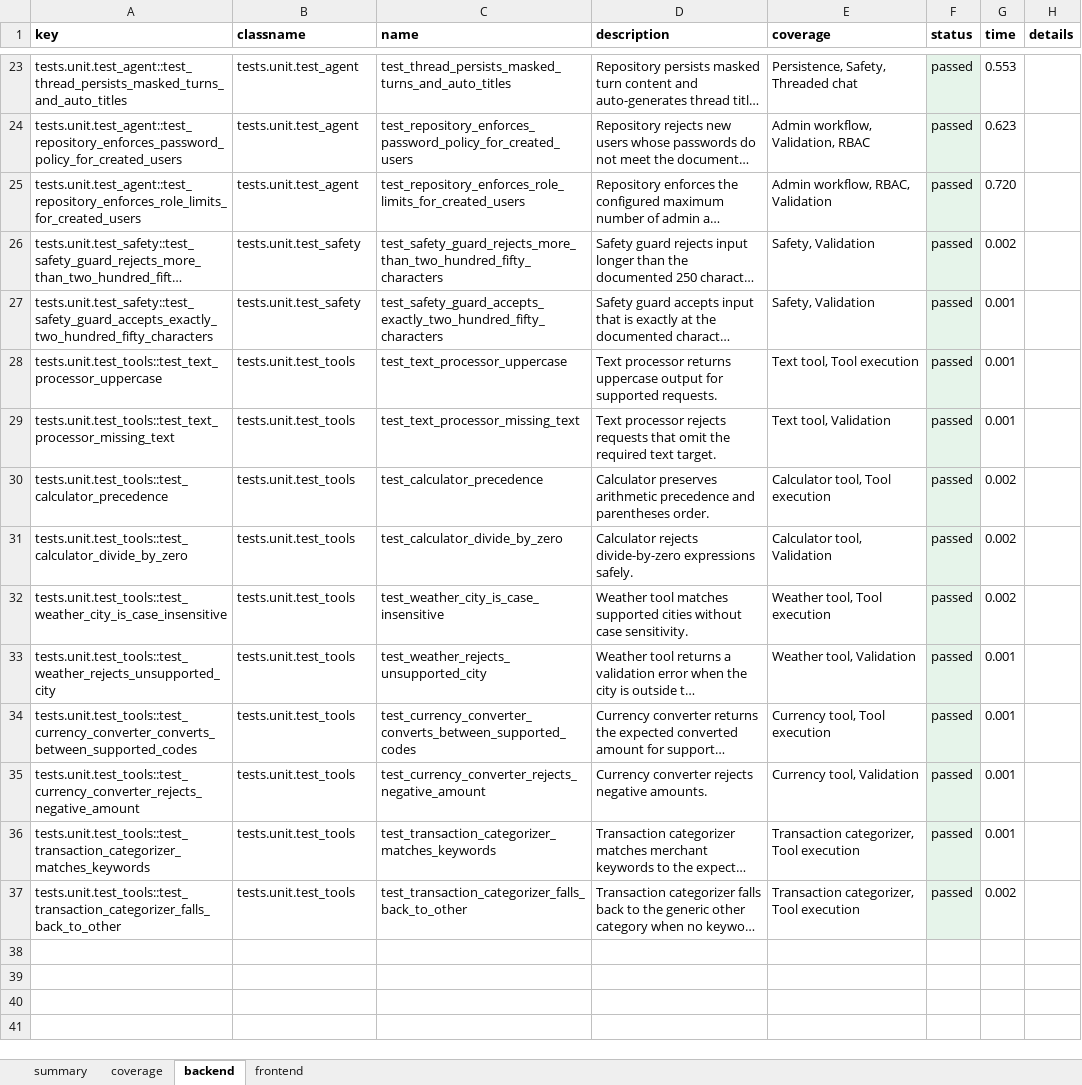
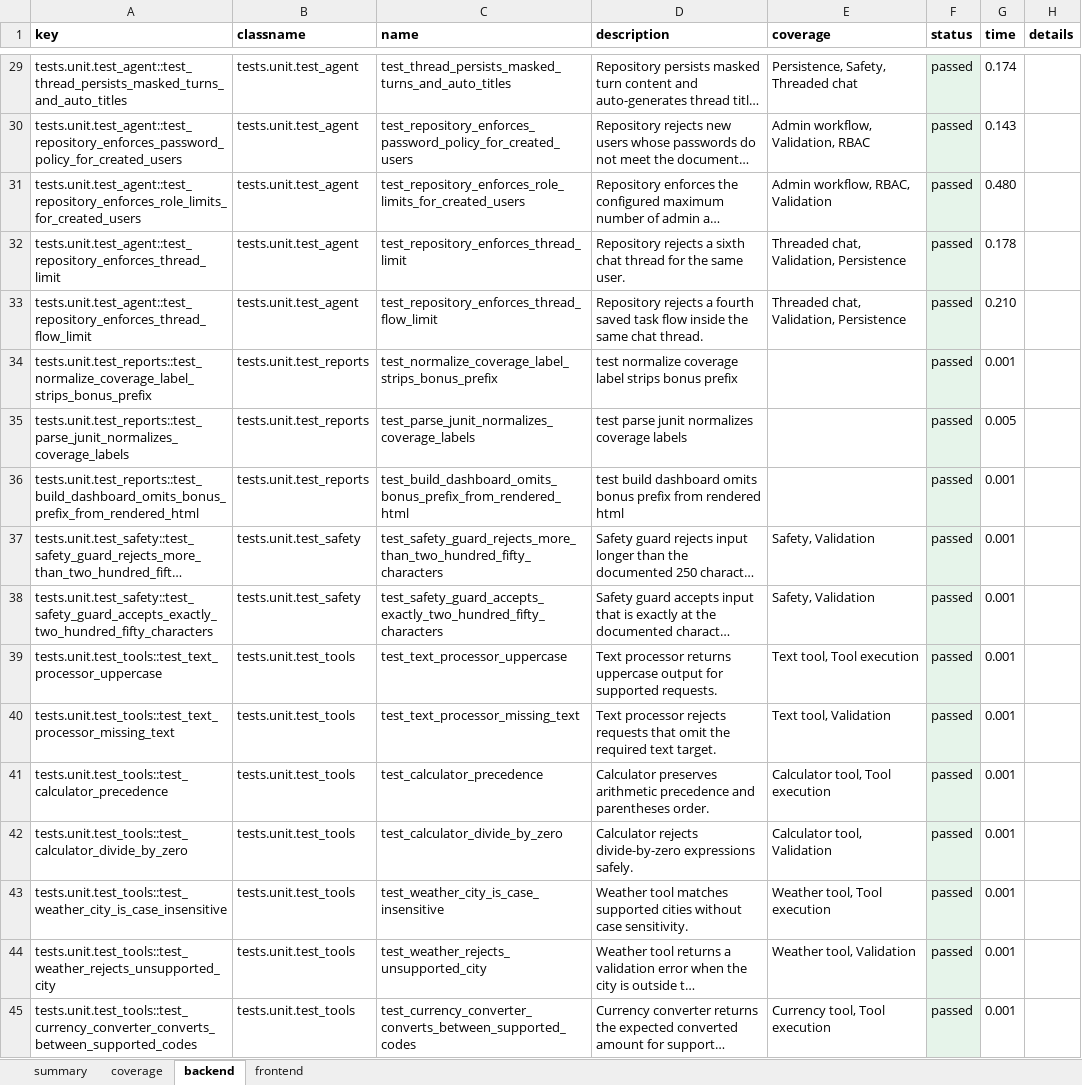
Before and after one commit to tonyjosephsebastians/TaskBuddy, an Excel workbook: reports/test-results.xlsx, sheet backend, drawn as a sheet; only a part is shown, gaps mark what is left out; the shorter side is filled out with more unchanged rows; long unchanged cells end in …; values as stored, in another font and other column widths than the file's, no borders; addresses are those after the commit; the diff covers the shown part only; the diff names each change by its address in the sheet, - before the commit and + after, or states it on an @@ line.

```diff
--- a/reports/test-results.xlsx (sheet backend)
+++ b/reports/test-results.xlsx (sheet backend)
-G29 (time): 0.553
+G29 (time): 0.174
-G30 (time): 0.623
+G30 (time): 0.143
-G31 (time): 0.720
+G31 (time): 0.480
+row 32: tests.unit.test_agent::test_repository_enforces_thread_limit | tests.unit.test_agent | test_repository_enforces_thread_limit | Repository rejects a sixth chat thread for the same user. | Threaded chat, Validation, Persistence | passed | 0.178
+row 33: tests.unit.test_agent::test_repository_enforces_thread_flow_limit | tests.unit.test_agent | test_repository_enforces_thread_flow_limit | Repository rejects a fourth saved task flow inside the same chat thread. | Threaded chat, Validation, Persistence | passed | 0.210
+row 34: tests.unit.test_reports::test_normalize_coverage_label_strips_bonus_prefix | tests.unit.test_reports | test_normalize_coverage_label_strips_bonus_prefix | test normalize coverage label strips bonus prefix |  | passed | 0.001
+row 35: tests.unit.test_reports::test_parse_junit_normalizes_coverage_labels | tests.unit.test_reports | test_parse_junit_normalizes_coverage_labels | test parse junit normalizes coverage labels |  | passed | 0.005
+row 36: tests.unit.test_reports::test_build_dashboard_omits_bonus_prefix_from_rendered_html | tests.unit.test_reports | test_build_dashboard_omits_bonus_prefix_from_rendered_html | test build dashboard omits bonus prefix from rendered html |  | passed | 0.001
-G37 (time): 0.002
+G37 (time): 0.001
-G41:G43 (time): 0.002
+G41:G43 (time): 0.001
```
Also changed, not shown: 6 added rows and 17 edited cells elsewhere in this sheet, sheet coverage, sheet frontend, sheet summary, 16 other files.
